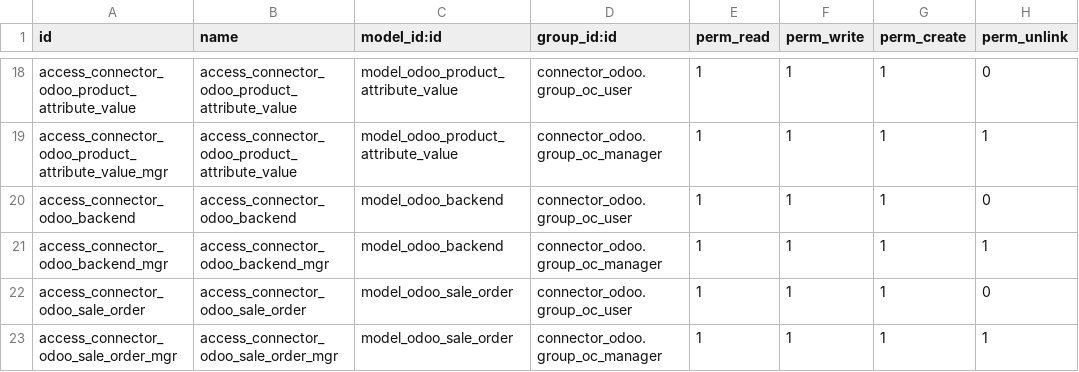
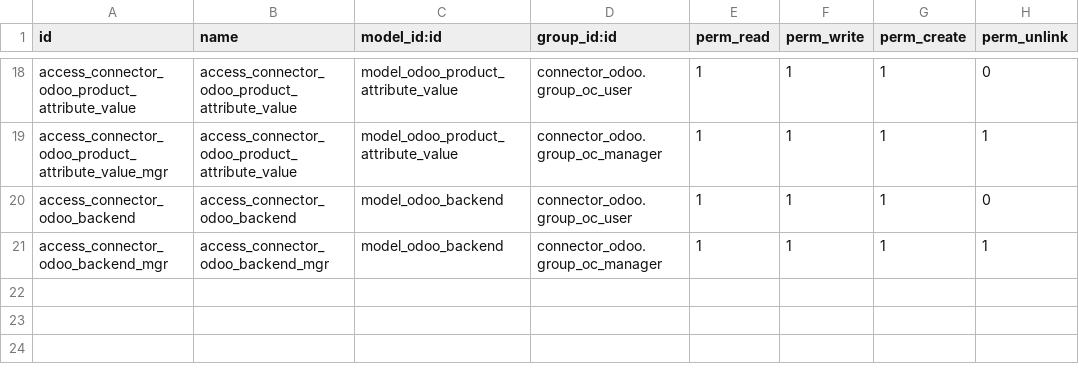
Before and after one commit to OCA/connector-odoo2odoo, a CSV file: connector_odoo/security/ir.model.access.csv, drawn as a sheet; only a part is shown, gaps mark what is left out.

Commit message:
[REM] Sale dependencie
Signed-off-by: Luis Felipe Mileo <mileo@kmee.com.br>

```diff
--- a/connector_odoo/security/ir.model.access.csv
+++ b/connector_odoo/security/ir.model.access.csv
@@ -21,3 +21 @@ access_connector_odoo_backend,access_connector_odoo_backend,model_odoo_backend,c
 access_connector_odoo_backend_mgr,access_connector_odoo_backend_mgr,model_odoo_backend,connector_odoo.group_oc_manager,1,1,1,1
-access_connector_odoo_sale_order,access_connector_odoo_sale_order,model_odoo_sale_order,connector_odoo.group_oc_user,1,1,1,0
-access_connector_odoo_sale_order_mgr,access_connector_odoo_sale_order_mgr,model_odoo_sale_order,connector_odoo.group_oc_manager,1,1,1,1
```
Also changed, not shown: 4 other files.
